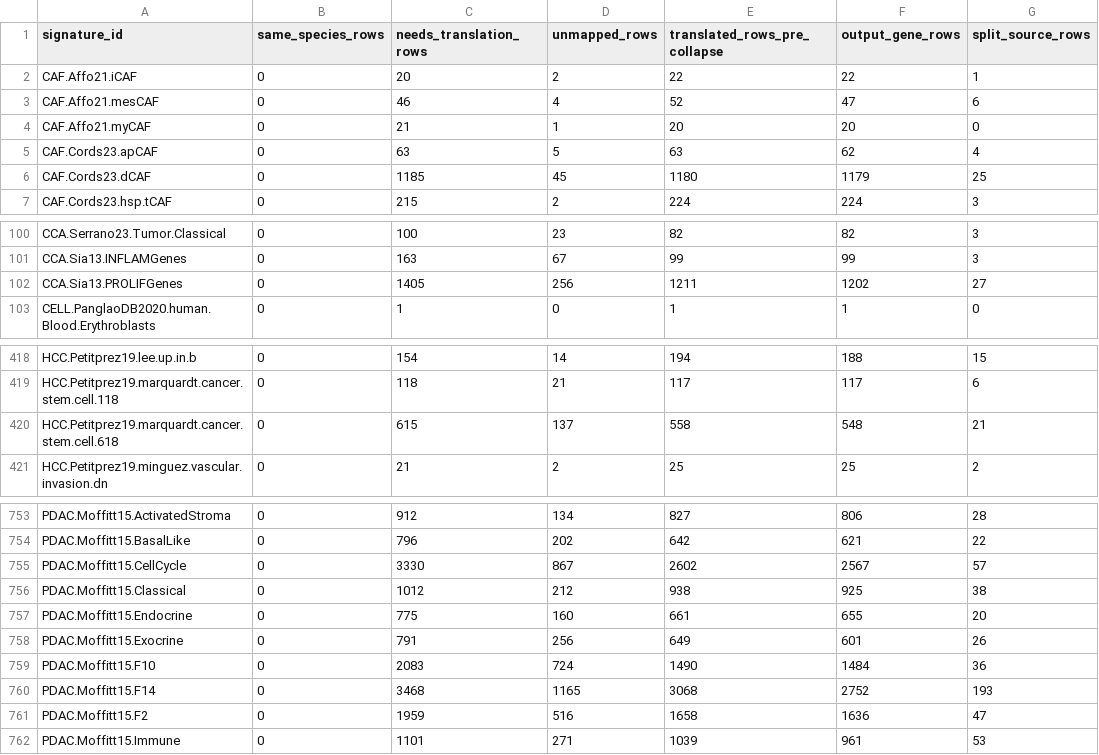
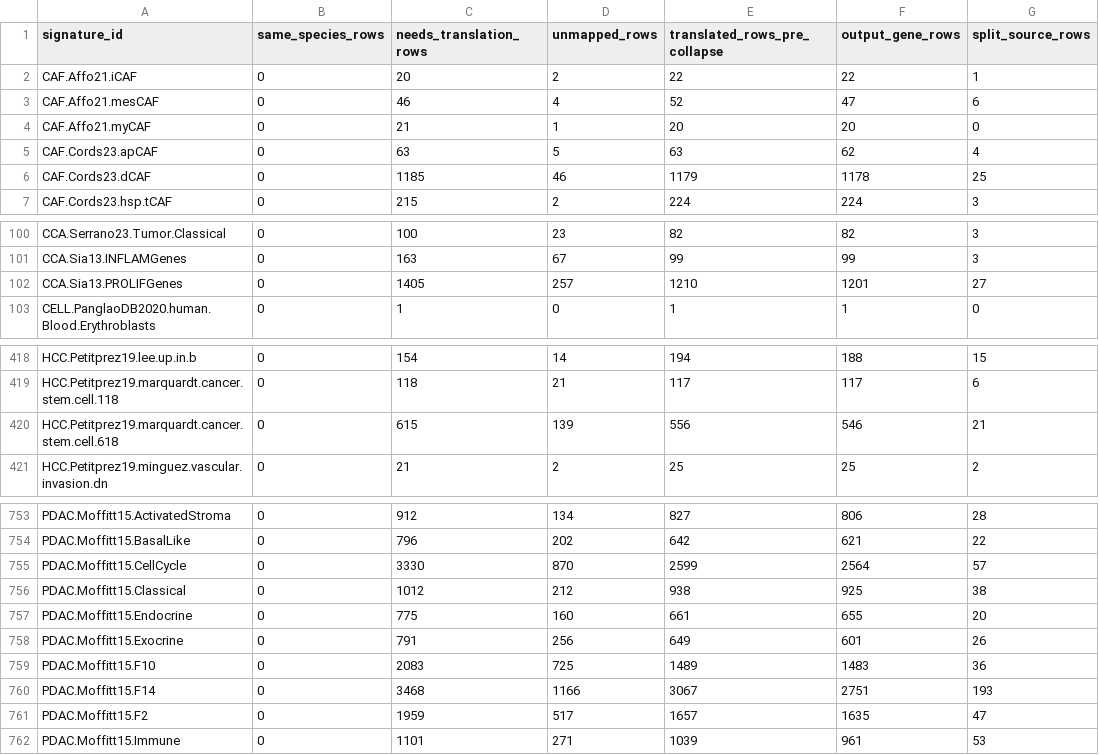
Before and after one commit to GeNeHetX/phenosigdb, a TSV file: data/phenosigdb_mouse_translation_signature_stats.tsv, drawn as a sheet; only a part is shown, gaps mark what is left out; the diff covers the shown part only; the diff names each change by its address in the sheet, - before the commit and + after, or states it on an @@ line.

```diff
--- a/data/phenosigdb_mouse_translation_signature_stats.tsv
+++ b/data/phenosigdb_mouse_translation_signature_stats.tsv
-D6 (unmapped_rows): 45
+D6 (unmapped_rows): 46
-E6 (translated_rows_pre_collapse): 1180
+E6 (translated_rows_pre_collapse): 1179
-F6 (output_gene_rows): 1179
+F6 (output_gene_rows): 1178
-D102 (unmapped_rows): 256
+D102 (unmapped_rows): 257
-E102 (translated_rows_pre_collapse): 1211
+E102 (translated_rows_pre_collapse): 1210
-F102 (output_gene_rows): 1202
+F102 (output_gene_rows): 1201
-D420 (unmapped_rows): 137
+D420 (unmapped_rows): 139
-E420 (translated_rows_pre_collapse): 558
+E420 (translated_rows_pre_collapse): 556
-F420 (output_gene_rows): 548
+F420 (output_gene_rows): 546
-D755 (unmapped_rows): 867
+D755 (unmapped_rows): 870
-E755 (translated_rows_pre_collapse): 2602
+E755 (translated_rows_pre_collapse): 2599
-F755 (output_gene_rows): 2567
+F755 (output_gene_rows): 2564
-D759 (unmapped_rows): 724
+D759 (unmapped_rows): 725
-E759 (translated_rows_pre_collapse): 1490
+E759 (translated_rows_pre_collapse): 1489
-F759 (output_gene_rows): 1484
+F759 (output_gene_rows): 1483
-D760 (unmapped_rows): 1165
+D760 (unmapped_rows): 1166
-E760 (translated_rows_pre_collapse): 3068
+E760 (translated_rows_pre_collapse): 3067
-F760 (output_gene_rows): 2752
+F760 (output_gene_rows): 2751
-D761 (unmapped_rows): 516
+D761 (unmapped_rows): 517
-E761 (translated_rows_pre_collapse): 1658
+E761 (translated_rows_pre_collapse): 1657
-F761 (output_gene_rows): 1636
+F761 (output_gene_rows): 1635
```
Also changed, not shown: 32 edited cells elsewhere in this file, data/phenosigdb_human_translation_signature_stats.tsv, 37 other files.
